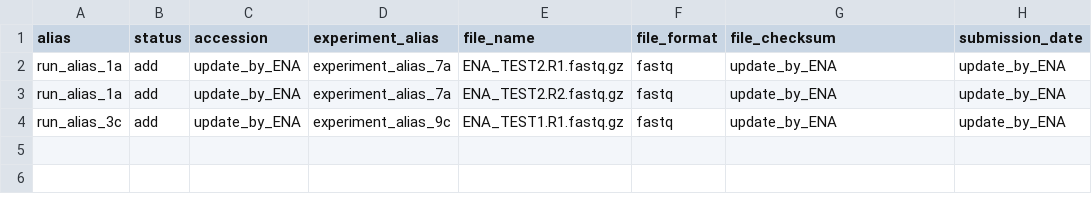
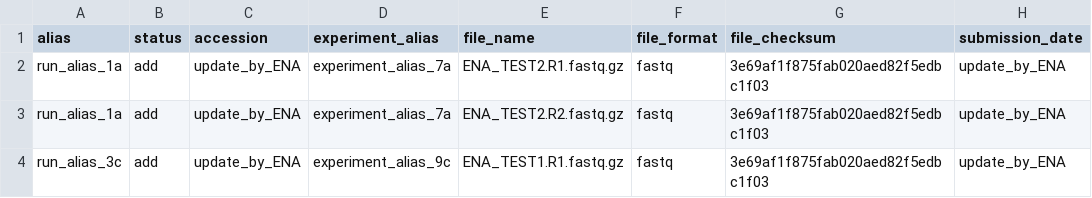
Before and after one commit to usegalaxy-eu/ena-upload-cli, a TSV file: example_tables/ENA_template_runs.tsv, drawn as a sheet.

Commit message:
test for checksum in table and make their generation conditional

```diff
--- a/example_tables/ENA_template_runs.tsv
+++ b/example_tables/ENA_template_runs.tsv
@@ -1,4 +1,4 @@
 alias	status	accession	experiment_alias	file_name	file_format	file_checksum	submission_date
-run_alias_1a	add	update_by_ENA	experiment_alias_7a	ENA_TEST2.R1.fastq.gz	fastq	update_by_ENA	update_by_ENA
-run_alias_1a	add	update_by_ENA	experiment_alias_7a	ENA_TEST2.R2.fastq.gz	fastq	update_by_ENA	update_by_ENA
-run_alias_3c	add	update_by_ENA	experiment_alias_9c	ENA_TEST1.R1.fastq.gz	fastq	update_by_ENA	update_by_ENA
+run_alias_1a	add	update_by_ENA	experiment_alias_7a	ENA_TEST2.R1.fastq.gz	fastq	3e69af1f875fab020aed82f5edbc1f03	update_by_ENA
+run_alias_1a	add	update_by_ENA	experiment_alias_7a	ENA_TEST2.R2.fastq.gz	fastq	3e69af1f875fab020aed82f5edbc1f03	update_by_ENA
+run_alias_3c	add	update_by_ENA	experiment_alias_9c	ENA_TEST1.R1.fastq.gz	fastq	3e69af1f875fab020aed82f5edbc1f03	update_by_ENA
```
Also changed, not shown: 1 other file.
